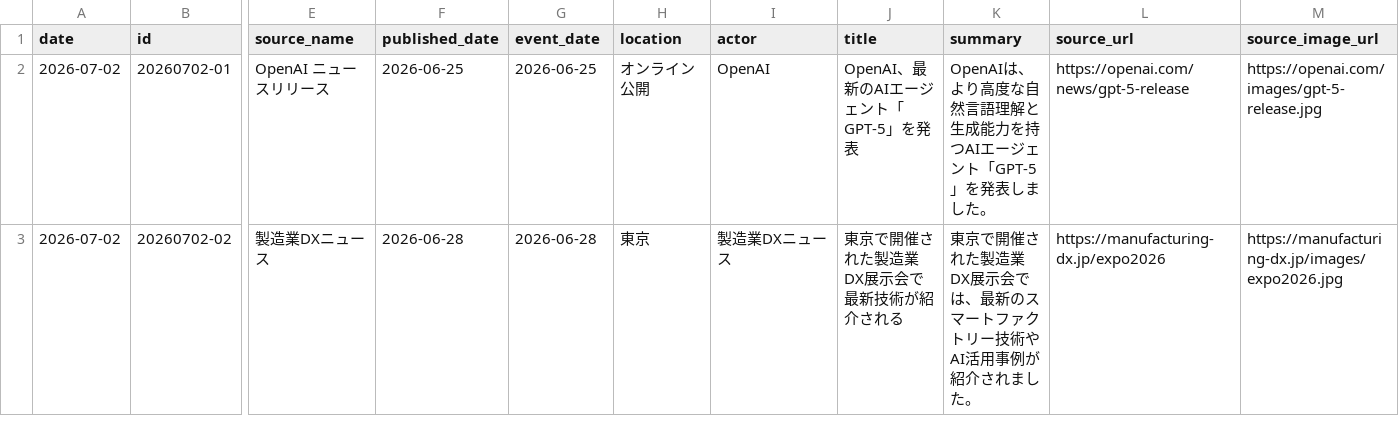
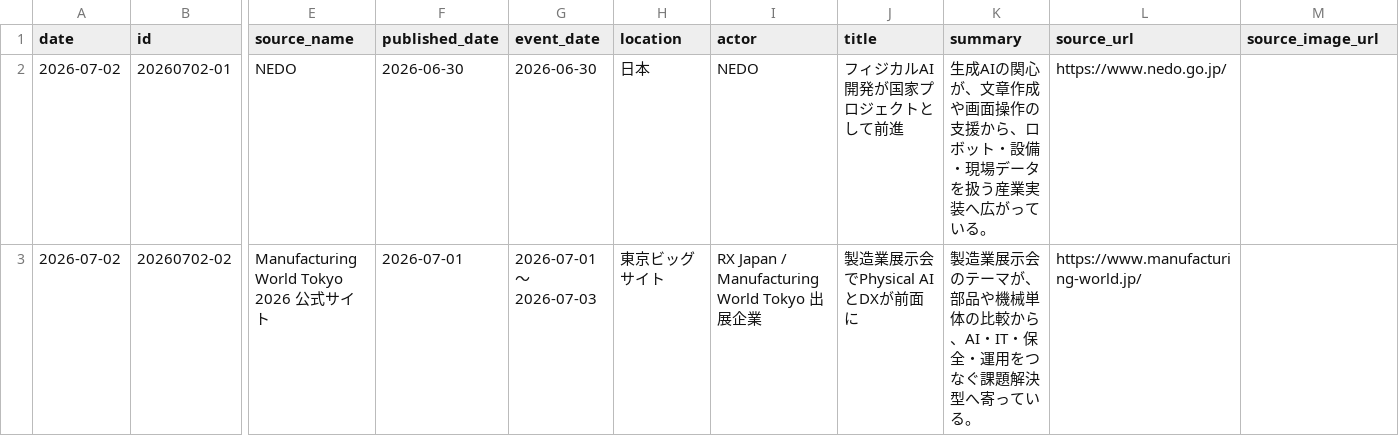
Before and after one commit to Hazuki-seo/Daily-Briefing-Board, a CSV file: data/briefings.csv, drawn as a sheet; only a part is shown, gaps mark what is left out; the diff covers the shown part only; the diff names each change by its address in the sheet, - before the commit and + after, or states it on an @@ line.

```diff
--- a/data/briefings.csv
+++ b/data/briefings.csv
-E2 (source_name): OpenAI ニュースリリース
+E2 (source_name): NEDO
-F2 (published_date): 2026-06-25
+F2 (published_date): 2026-06-30
-G2 (event_date): 2026-06-25
+G2 (event_date): 2026-06-30
-H2 (location): オンライン公開
+H2 (location): 日本
-I2 (actor): OpenAI
+I2 (actor): NEDO
-J2 (title): OpenAI、最新のAIエージェント「GPT-5」を発表
+J2 (title): フィジカルAI開発が国家プロジェクトとして前進
-K2 (summary): OpenAIは、より高度な自然言語理解と生成能力を持つAIエージェント「GPT-5」を発表しました。
+K2 (summary): 生成AIの関心が、文章作成や画面操作の支援から、ロボット・設備・現場データを扱う産業実装へ広がっている。
-L2 (source_url): https://openai.com/news/gpt-5-release
+L2 (source_url): https://www.nedo.go.jp/
-M2 (source_image_url): https://openai.com/images/gpt-5-release.jpg
+M2 (source_image_url): (empty)
-E3 (source_name): 製造業DXニュース
+E3 (source_name): Manufacturing World Tokyo 2026 公式サイト
-F3 (published_date): 2026-06-28
+F3 (published_date): 2026-07-01
-G3 (event_date): 2026-06-28
+G3 (event_date): 2026-07-01〜2026-07-03
-H3 (location): 東京
+H3 (location): 東京ビッグサイト
-I3 (actor): 製造業DXニュース
+I3 (actor): RX Japan / Manufacturing World Tokyo 出展企業
-J3 (title): 東京で開催された製造業DX展示会で最新技術が紹介される
+J3 (title): 製造業展示会でPhysical AIとDXが前面に
-K3 (summary): 東京で開催された製造業DX展示会では、最新のスマートファクトリー技術やAI活用事例が紹介されました。
+K3 (summary): 製造業展示会のテーマが、部品や機械単体の比較から、AI・IT・保全・運用をつなぐ課題解決型へ寄っている。
-L3 (source_url): https://manufacturing-dx.jp/expo2026
+L3 (source_url): https://www.manufacturing-world.jp/
-M3 (source_image_url): https://manufacturing-dx.jp/images/expo2026.jpg
+M3 (source_image_url): (empty)
```
Also changed, not shown: 83 edited cells elsewhere in this file, 1 other file.
